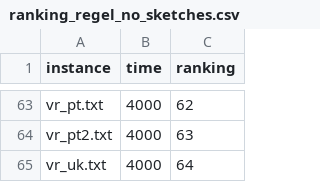
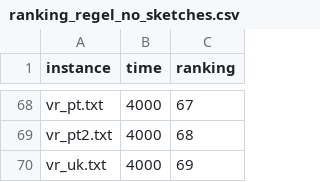
Before and after one commit to Marghrid/MSc-Thesis, a CSV file: data/ranking_regel_no_sketches.csv, drawn as a sheet; only a part is shown, gaps mark what is left out; addresses are those after the commit; the diff covers the shown part only; the diff names each change by its address in the sheet, - before the commit and + after, or states it on an @@ line.

```diff
--- a/data/ranking_regel_no_sketches.csv
+++ b/data/ranking_regel_no_sketches.csv
-C68 (ranking): 62
+C68 (ranking): 67
-C69 (ranking): 63
+C69 (ranking): 68
-C70 (ranking): 64
+C70 (ranking): 69
```
Also changed, not shown: 5 added rows and 49 edited cells elsewhere in this file, data/ranking_dynamic.csv, data/ranking_forest_first_regex.csv, 42 other files.
